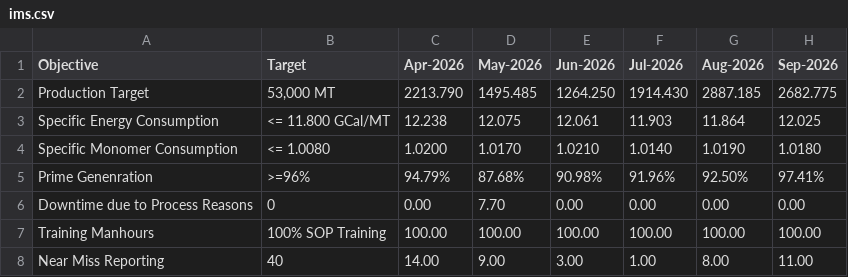
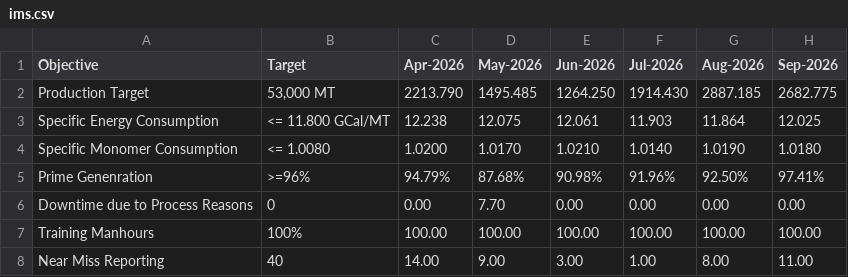
Before and after one commit to debajitd1292/v2.0, a CSV file: updates/ims.csv, drawn as a sheet; only a part is shown; the diff names each change by its address in the sheet, - before the commit and + after, or states it on an @@ line.

Commit message:
Update ims.csv

```diff
--- a/updates/ims.csv
+++ b/updates/ims.csv
-B7 (Target): 100% SOP Training
+B7 (Target): 100%
```
